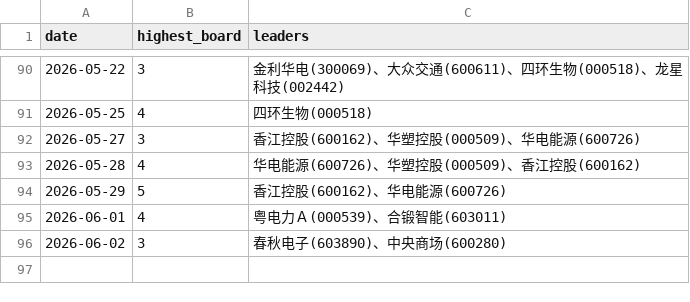
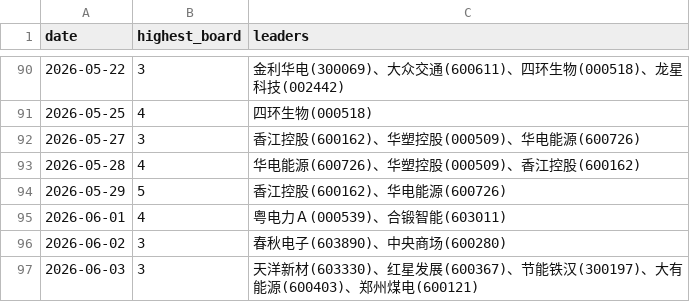
Before and after one commit to dabinDev/AiStock, a CSV file: data/highest_limit_up_board.csv, drawn as a sheet; only a part is shown, gaps mark what is left out.

```diff
--- a/data/highest_limit_up_board.csv
+++ b/data/highest_limit_up_board.csv
@@ -96 +96,2 @@
 2026-06-02,3,春秋电子(603890)、中央商场(600280)
+2026-06-03,3,天洋新材(603330)、红星发展(600367)、节能铁汉(300197)、大有能源(600403)、郑州煤电(600121)
```
Also changed, not shown: 5 other files.
